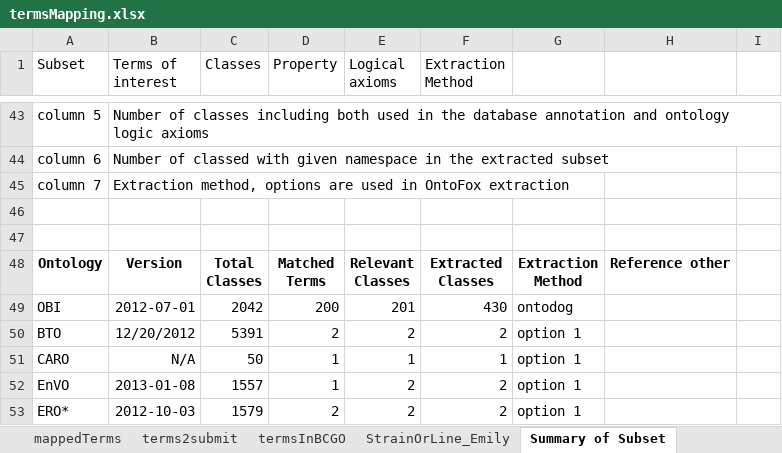
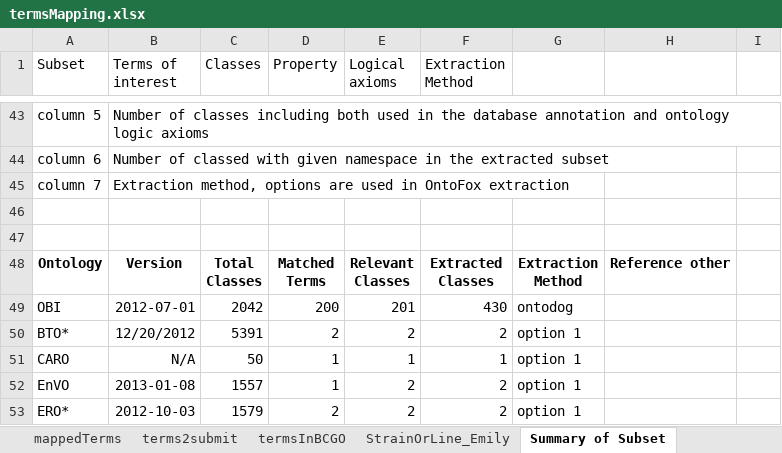
Before and after one commit to obi-bcgo/bcgo, an Excel workbook: doc/mapping results/termsMapping.xlsx, sheet Summary of Subset, drawn as a sheet; only a part is shown, gaps mark what is left out; values as stored, in another font and other column widths than the file's, no borders; the diff names each change by its address in the sheet, - before the commit and + after, or states it on an @@ line.

```diff
--- a/doc/mapping results/termsMapping.xlsx (sheet Summary of Subset)
+++ b/doc/mapping results/termsMapping.xlsx (sheet Summary of Subset)
-A50 (Subset): BTO
+A50 (Subset): BTO*
```
Also changed, not shown: sheet terms2submit.
